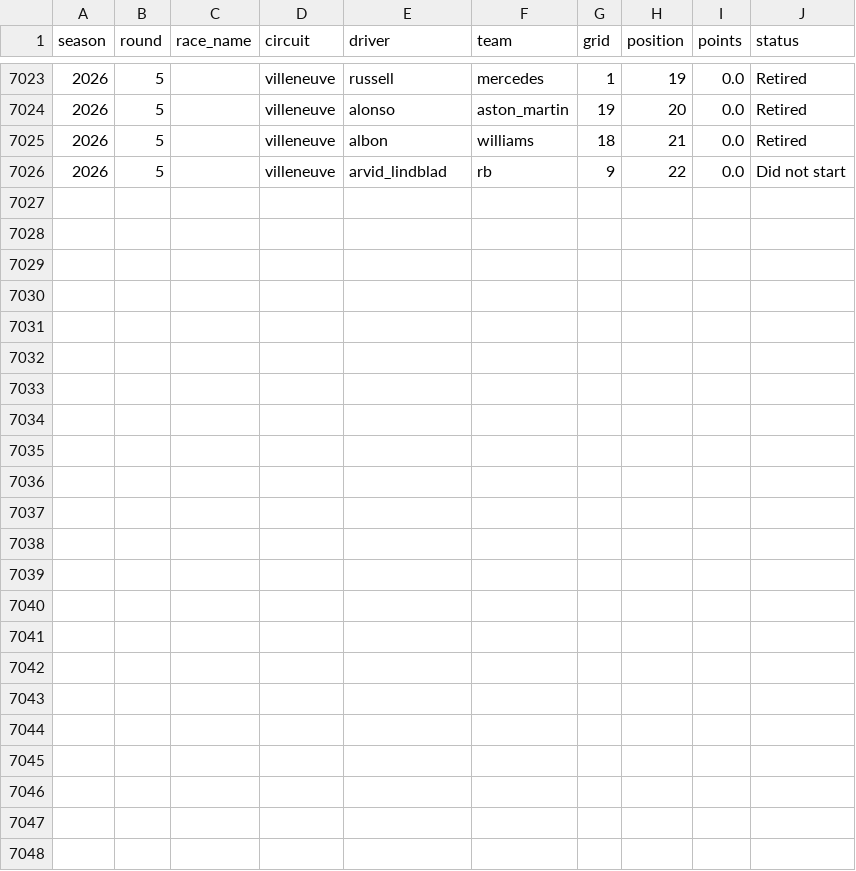
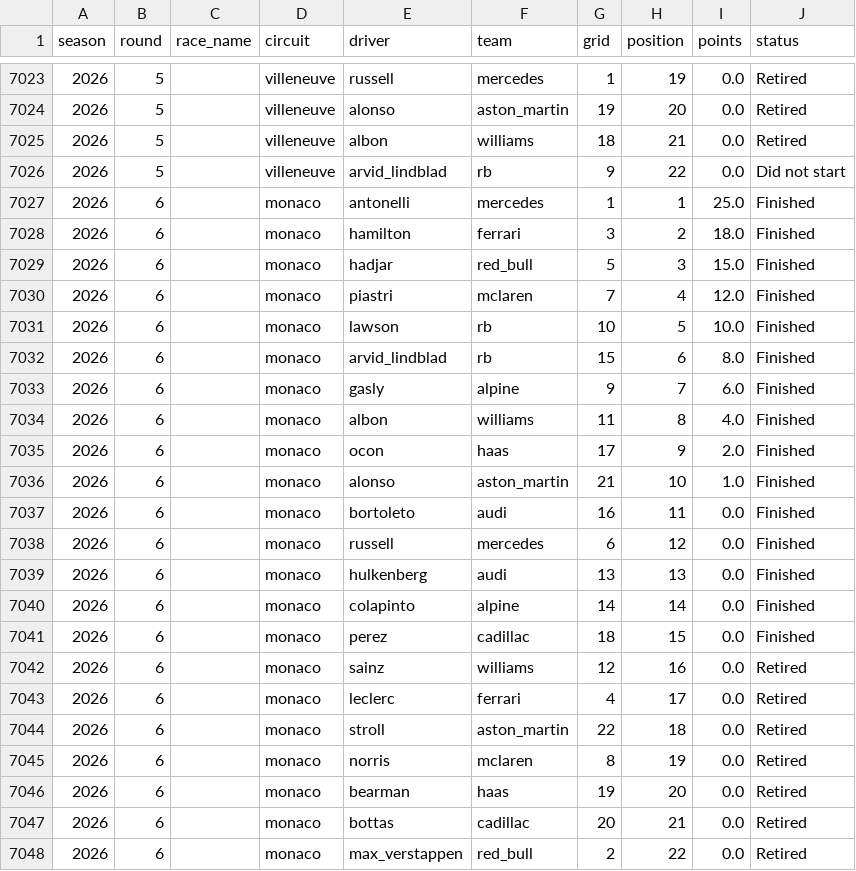
Before and after one commit to mahip16/f1-race-predictor, a CSV file: data/f1_data.csv, drawn as a sheet; only a part is shown, gaps mark what is left out.

```diff
--- a/data/f1_data.csv
+++ b/data/f1_data.csv
@@ -7026 +7026,23 @@ season,round,race_name,circuit,driver,team,grid,position,points,status
 2026,5,,villeneuve,arvid_lindblad,rb,9,22,0.0,Did not start
+2026,6,,monaco,antonelli,mercedes,1,1,25.0,Finished
+2026,6,,monaco,hamilton,ferrari,3,2,18.0,Finished
+2026,6,,monaco,hadjar,red_bull,5,3,15.0,Finished
+2026,6,,monaco,piastri,mclaren,7,4,12.0,Finished
+2026,6,,monaco,lawson,rb,10,5,10.0,Finished
+2026,6,,monaco,arvid_lindblad,rb,15,6,8.0,Finished
+2026,6,,monaco,gasly,alpine,9,7,6.0,Finished
+2026,6,,monaco,albon,williams,11,8,4.0,Finished
+2026,6,,monaco,ocon,haas,17,9,2.0,Finished
+2026,6,,monaco,alonso,aston_martin,21,10,1.0,Finished
+2026,6,,monaco,bortoleto,audi,16,11,0.0,Finished
+2026,6,,monaco,russell,mercedes,6,12,0.0,Finished
+2026,6,,monaco,hulkenberg,audi,13,13,0.0,Finished
+2026,6,,monaco,colapinto,alpine,14,14,0.0,Finished
+2026,6,,monaco,perez,cadillac,18,15,0.0,Finished
+2026,6,,monaco,sainz,williams,12,16,0.0,Retired
+2026,6,,monaco,leclerc,ferrari,4,17,0.0,Retired
+2026,6,,monaco,stroll,aston_martin,22,18,0.0,Retired
+2026,6,,monaco,norris,mclaren,8,19,0.0,Retired
+2026,6,,monaco,bearman,haas,19,20,0.0,Retired
+2026,6,,monaco,bottas,cadillac,20,21,0.0,Retired
+2026,6,,monaco,max_verstappen,red_bull,2,22,0.0,Retired
```
Also changed, not shown: data/f1_features.csv, 1 other file.
